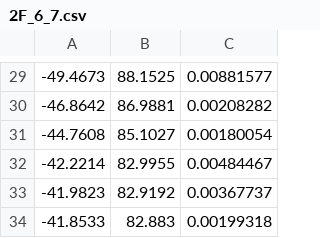
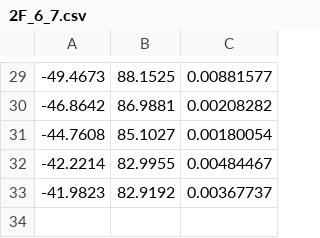
Before and after one commit to L-SY/gbx_navigation, a CSV file: navigation_config/real_v1_config/trajectory/2F_6_7.csv, drawn as a sheet; only a part is shown, gaps mark what is left out.

```diff
--- a/navigation_config/real_v1_config/trajectory/2F_6_7.csv
+++ b/navigation_config/real_v1_config/trajectory/2F_6_7.csv
@@ -33,2 +33 @@
 -41.9823,82.9192,0.00367737
--41.8533,82.883,0.00199318
```
Also changed, not shown: navigation_config/real_v1_config/trajectory/2F_5_6.csv, 1 other file.
